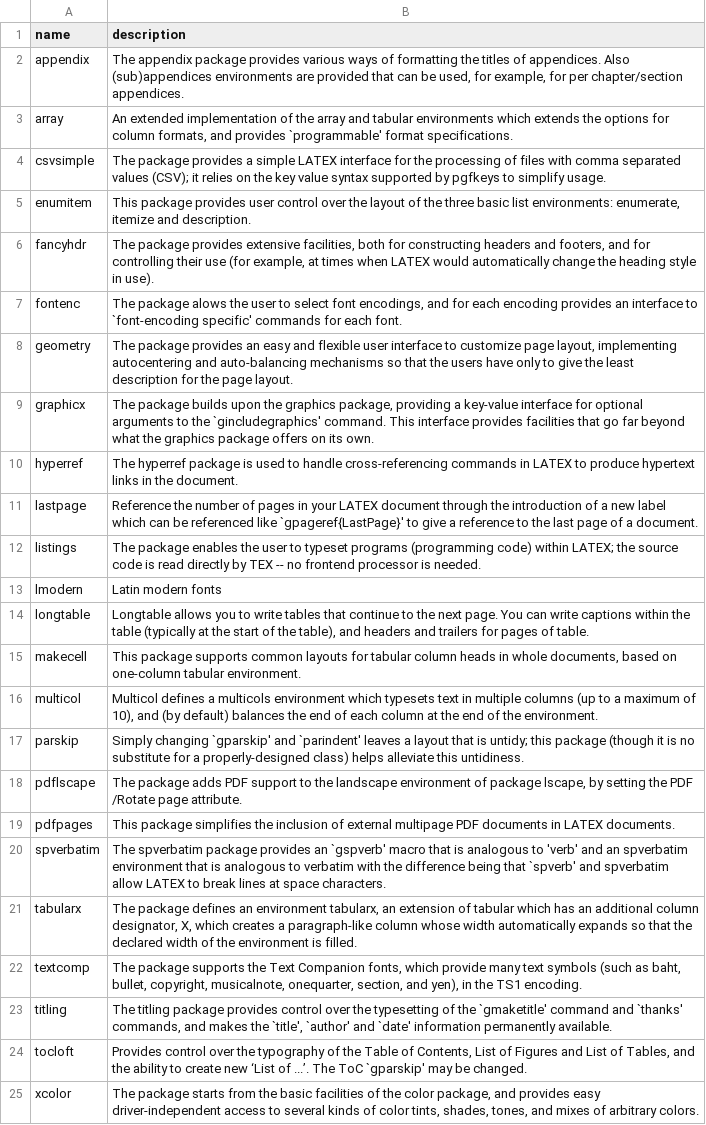
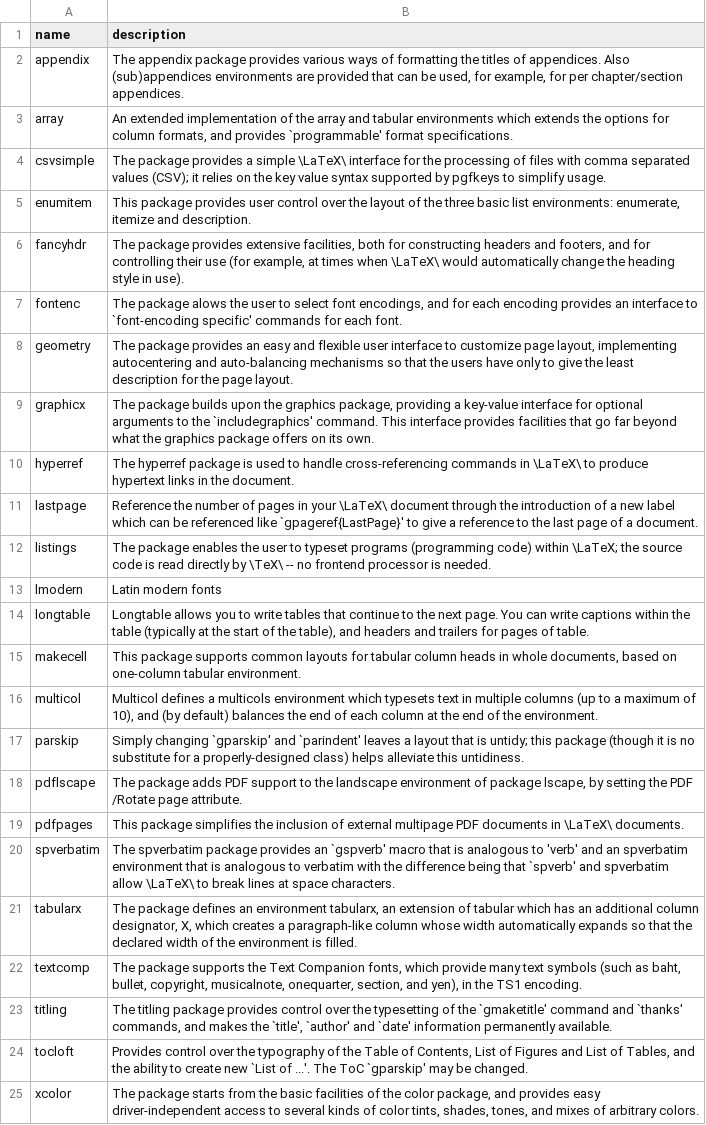
Before and after one commit to Traap/tlc-article, a CSV file: data/required-packages.csv, drawn as a sheet; the diff names each change by its address in the sheet, - before the commit and + after, or states it on an @@ line.

```diff
--- a/data/required-packages.csv
+++ b/data/required-packages.csv
-B4 (description): …a simple LATEX interface for…
+B4 (description): …a simple \LaTeX\ interface for…
-B6 (description): …times when LATEX would automatically…
+B6 (description): …times when \LaTeX\ would automatically…
-B9 (description): …to the `gincludegraphics' command. This…
+B9 (description): …to the `includegraphics' command. This…
-B10 (description): …commands in LATEX to produce…
+B10 (description): …commands in \LaTeX\ to produce…
-B11 (description): …in your LATEX document through…
+B11 (description): …in your \LaTeX\ document through…
-B12 (description): …code) within LATEX; the source code is read directly by TEX -- no…
+B12 (description): …code) within \LaTeX; the source code is read directly by \TeX\ -- no…
-B19 (description): …documents in LATEX documents.
+B19 (description): …documents in \LaTeX\ documents.
-B20 (description): …spverbatim allow LATEX to break…
+B20 (description): …spverbatim allow \LaTeX\ to break…
-B24 (description): …create new ‘List of ...’. The ToC…
+B24 (description): …create new `List of ...'. The ToC…
```
Also changed, not shown: 1 other file.
